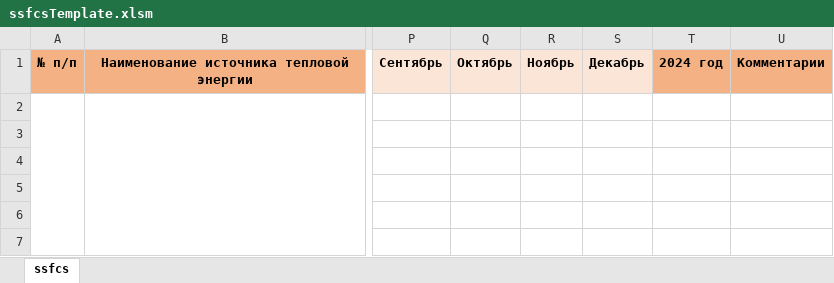
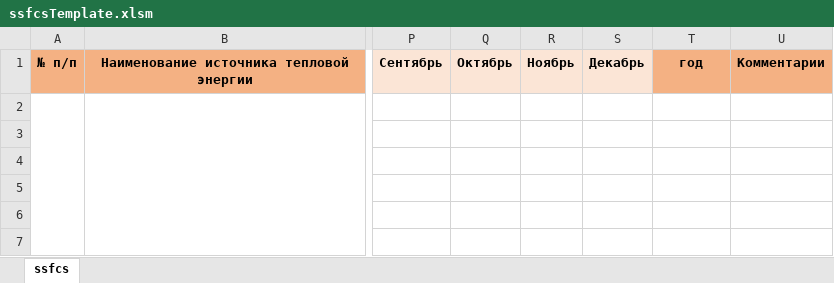
Before and after one commit to EvgenyGH/Norm-archive-data, an Excel workbook: src/main/resources/exceltemplates/ssfcsTemplate.xlsm, sheet ssfcs, drawn as a sheet; only a part is shown, gaps mark what is left out; values as stored, in another font and other column widths than the file's, no borders; charts and pictures not drawn; the diff names each change by its address in the sheet, - before the commit and + after, or states it on an @@ line.

Commit message:
fix: fix ssfc 2024 year template

```diff
--- a/src/main/resources/exceltemplates/ssfcsTemplate.xlsm (sheet ssfcs)
+++ b/src/main/resources/exceltemplates/ssfcsTemplate.xlsm (sheet ssfcs)
-T1: 2024 год
+T1: год
```
Also changed, not shown: charts or pictures, 2 other files.
